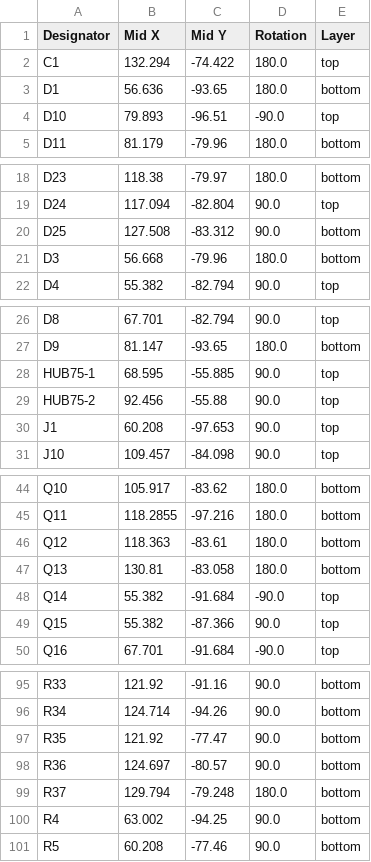
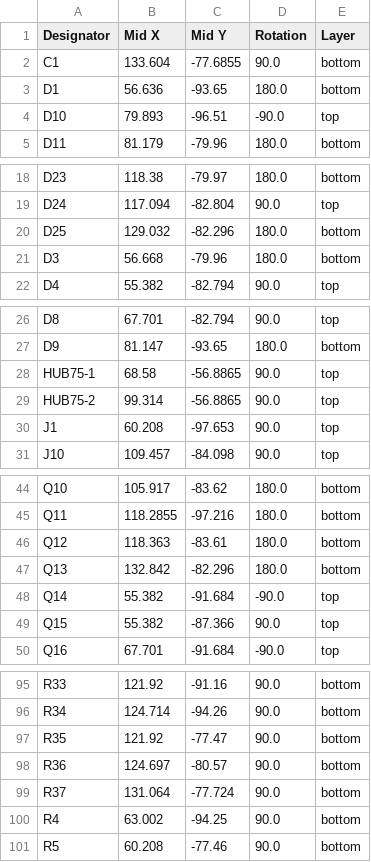
Before and after one commit to Peter-van-Tol/HUB-75-boards, a CSV file: HUB75-Sourcing_output/production/positions.csv, drawn as a sheet; only a part is shown, gaps mark what is left out.

```diff
--- a/HUB75-Sourcing_output/production/positions.csv
+++ b/HUB75-Sourcing_output/production/positions.csv
@@ -1,3 +1,3 @@
 Designator,Mid X,Mid Y,Rotation,Layer
-C1,132.294,-74.422,180.0,top
+C1,133.604,-77.6855,90.0,bottom
 D1,56.636,-93.65,180.0,bottom
@@ -19,3 +19,3 @@ D23,118.38,-79.97,180.0,bottom
 D24,117.094,-82.804,90.0,top
-D25,127.508,-83.312,90.0,bottom
+D25,129.032,-82.296,180.0,bottom
 D3,56.668,-79.96,180.0,bottom
@@ -27,4 +27,4 @@ D8,67.701,-82.794,90.0,top
 D9,81.147,-93.65,180.0,bottom
-HUB75-1,68.595,-55.885,90.0,top
-HUB75-2,92.456,-55.88,90.0,top
+HUB75-1,68.58,-56.8865,90.0,top
+HUB75-2,99.314,-56.8865,90.0,top
 J1,60.208,-97.653,90.0,top
@@ -46,3 +46,3 @@ Q11,118.2855,-97.216,180.0,bottom
 Q12,118.363,-83.61,180.0,bottom
-Q13,130.81,-83.058,180.0,bottom
+Q13,132.842,-82.296,180.0,bottom
 Q14,55.382,-91.684,-90.0,top
@@ -98,3 +98,3 @@ R35,121.92,-77.47,90.0,bottom
 R36,124.697,-80.57,90.0,bottom
-R37,129.794,-79.248,180.0,bottom
+R37,131.064,-77.724,90.0,bottom
 R4,63.002,-94.25,90.0,bottom
```
Also changed, not shown: HUB75-Sourcing_output/production/bom.csv, HUB75-Sourcing_output/production/designators.csv, 8 other files.
